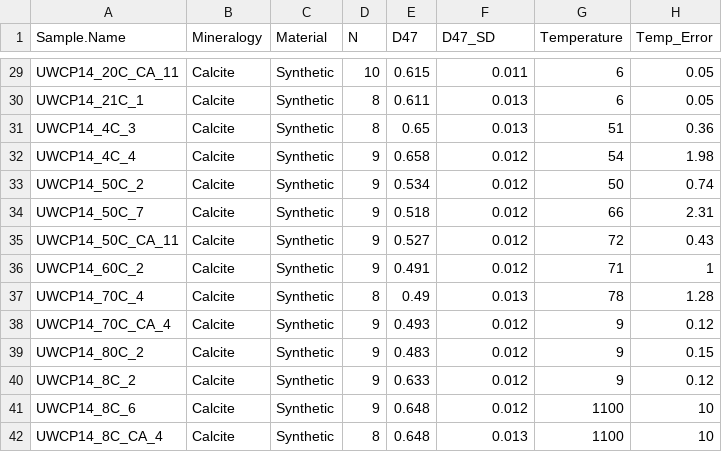
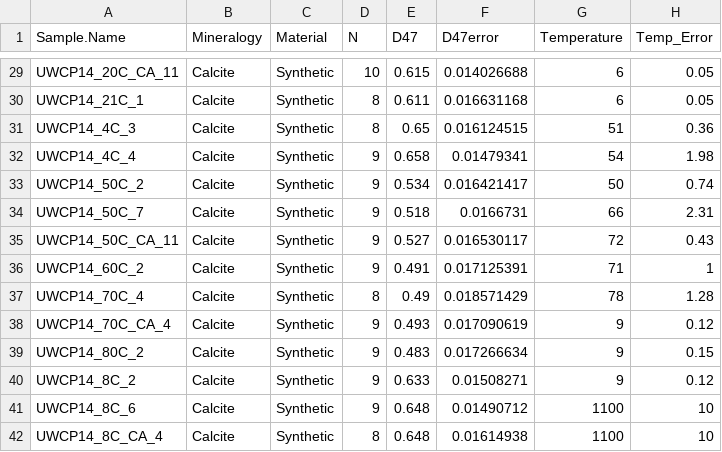
Before and after one commit to Tripati-Lab/BayClump, a CSV file: Data/SampleData2.csv, drawn as a sheet; only a part is shown, gaps mark what is left out; the diff covers the shown part only; the diff names each change by its address in the sheet, - before the commit and + after, or states it on an @@ line.

```diff
--- a/Data/SampleData2.csv
+++ b/Data/SampleData2.csv
-F1: D47_SD
+F1: D47error
-F29 (D47error): 0.011
+F29 (D47error): 0.014026688
-F30 (D47error): 0.013
+F30 (D47error): 0.016631168
-F31 (D47error): 0.013
+F31 (D47error): 0.016124515
-F32 (D47error): 0.012
+F32 (D47error): 0.01479341
-F33 (D47error): 0.012
+F33 (D47error): 0.016421417
-F34 (D47error): 0.012
+F34 (D47error): 0.0166731
-F35 (D47error): 0.012
+F35 (D47error): 0.016530117
-F36 (D47error): 0.012
+F36 (D47error): 0.017125391
-F37 (D47error): 0.013
+F37 (D47error): 0.018571429
-F38 (D47error): 0.012
+F38 (D47error): 0.017090619
-F39 (D47error): 0.012
+F39 (D47error): 0.017266634
-F40 (D47error): 0.012
+F40 (D47error): 0.01508271
-F41 (D47error): 0.012
+F41 (D47error): 0.01490712
-F42 (D47error): 0.013
+F42 (D47error): 0.01614938
```
Also changed, not shown: 27 edited cells elsewhere in this file, BayClump_calibration_template.csv, BayClump_reconstruction_template.csv, 12 other files.
